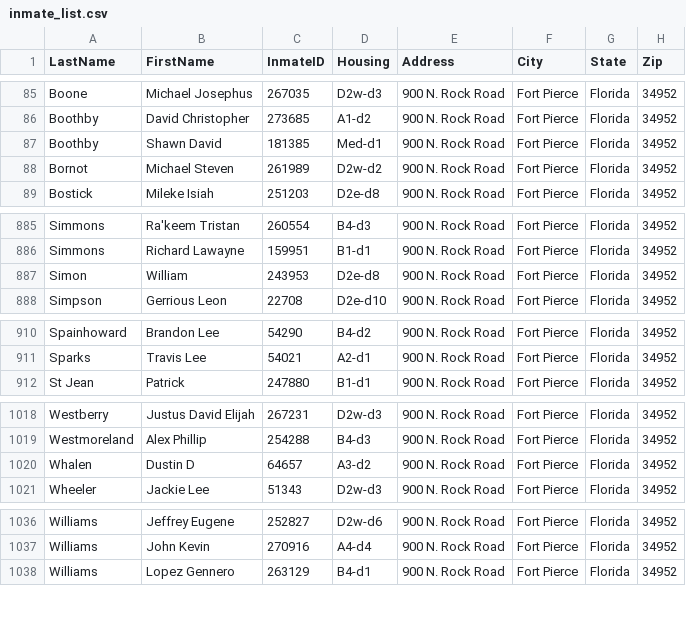
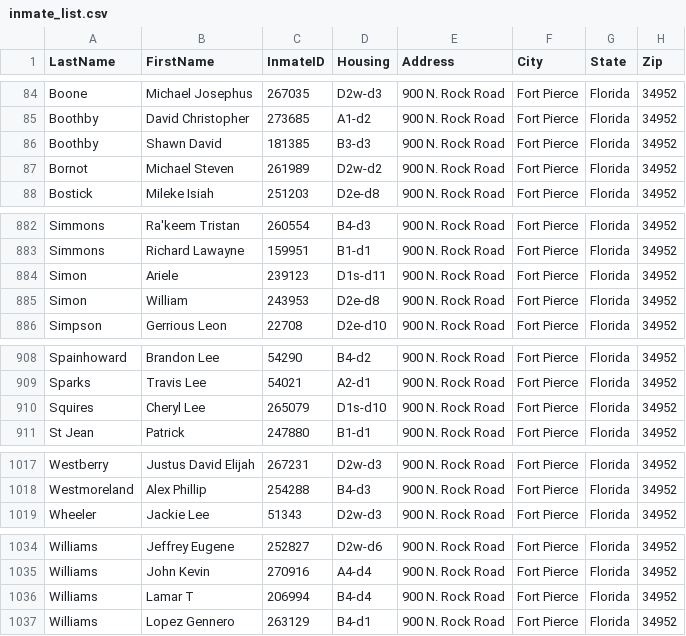
Before and after one commit to webrezaul/david, a CSV file: inmate_list.csv, drawn as a sheet; only a part is shown, gaps mark what is left out; the diff covers the shown part only.

```diff
--- a/inmate_list.csv
+++ b/inmate_list.csv
@@ -86,3 +85,3 @@ Boone,Michael Josephus,267035,D2w-d3,900 N. Rock Road,Fort Pierce,Florida,34952
 Boothby,David Christopher,273685,A1-d2,900 N. Rock Road,Fort Pierce,Florida,34952
-Boothby,Shawn David,181385,Med-d1,900 N. Rock Road,Fort Pierce,Florida,34952
+Boothby,Shawn David,181385,B3-d3,900 N. Rock Road,Fort Pierce,Florida,34952
 Bornot,Michael Steven,261989,D2w-d2,900 N. Rock Road,Fort Pierce,Florida,34952
@@ -886,2 +883,3 @@ Simmons,Ra'keem Tristan,260554,B4-d3,900 N. Rock Road,Fort Pierce,Florida,34952
 Simmons,Richard Lawayne,159951,B1-d1,900 N. Rock Road,Fort Pierce,Florida,34952
+Simon,Ariele,239123,D1s-d11,900 N. Rock Road,Fort Pierce,Florida,34952
 Simon,William,243953,D2e-d8,900 N. Rock Road,Fort Pierce,Florida,34952
@@ -911,2 +909,3 @@ Spainhoward,Brandon Lee,54290,B4-d2,900 N. Rock Road,Fort Pierce,Florida,34952
 Sparks,Travis Lee,54021,A2-d1,900 N. Rock Road,Fort Pierce,Florida,34952
+Squires,Cheryl Lee,265079,D1s-d10,900 N. Rock Road,Fort Pierce,Florida,34952
 St Jean,Patrick,247880,B1-d1,900 N. Rock Road,Fort Pierce,Florida,34952
@@ -1019,3 +1018,2 @@ Westberry,Justus David Elijah,267231,D2w-d3,900 N. Rock Road,Fort Pierce,Florida
 Westmoreland,Alex Phillip,254288,B4-d3,900 N. Rock Road,Fort Pierce,Florida,34952
-Whalen,Dustin D,64657,A3-d2,900 N. Rock Road,Fort Pierce,Florida,34952
 Wheeler,Jackie Lee,51343,D2w-d3,900 N. Rock Road,Fort Pierce,Florida,34952
@@ -1037,2 +1035,3 @@ Williams,Jeffrey Eugene,252827,D2w-d6,900 N. Rock Road,Fort Pierce,Florida,34952
 Williams,John Kevin,270916,A4-d4,900 N. Rock Road,Fort Pierce,Florida,34952
+Williams,Lamar T,206994,B4-d4,900 N. Rock Road,Fort Pierce,Florida,34952
 Williams,Lopez Gennero,263129,B4-d1,900 N. Rock Road,Fort Pierce,Florida,34952
```
Also changed, not shown: 4 added rows, 7 removed rows and 6 edited cells elsewhere in this file, 1 other file.
